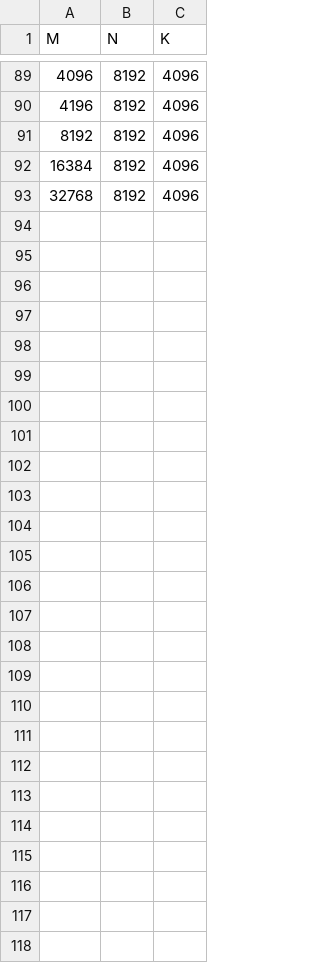
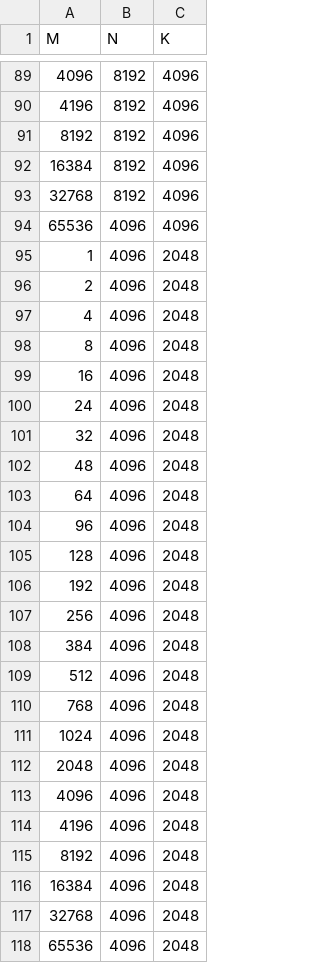
Before and after one commit to sammysun0711/aiter, a CSV file: aiter/configs/model_configs/a8w8_blockscale_bpreshuffle_untuned_gemm_mimo_v2_6.csv, drawn as a sheet; only a part is shown, gaps mark what is left out; the diff names each change by its address in the sheet, - before the commit and + after, or states it on an @@ line.

```diff
--- a/aiter/configs/model_configs/a8w8_blockscale_bpreshuffle_untuned_gemm_mimo_v2_6.csv
+++ b/aiter/configs/model_configs/a8w8_blockscale_bpreshuffle_untuned_gemm_mimo_v2_6.csv
+row 94: 65536 | 4096 | 4096
+row 95: 1 | 4096 | 2048
+row 96: 2 | 4096 | 2048
+row 97: 4 | 4096 | 2048
+row 98: 8 | 4096 | 2048
+row 99: 16 | 4096 | 2048
+row 100: 24 | 4096 | 2048
+row 101: 32 | 4096 | 2048
+row 102: 48 | 4096 | 2048
+row 103: 64 | 4096 | 2048
+row 104: 96 | 4096 | 2048
+row 105: 128 | 4096 | 2048
+row 106: 192 | 4096 | 2048
+row 107: 256 | 4096 | 2048
+row 108: 384 | 4096 | 2048
+row 109: 512 | 4096 | 2048
+row 110: 768 | 4096 | 2048
+row 111: 1024 | 4096 | 2048
+row 112: 2048 | 4096 | 2048
+row 113: 4096 | 4096 | 2048
+row 114: 4196 | 4096 | 2048
+row 115: 8192 | 4096 | 2048
+row 116: 16384 | 4096 | 2048
+row 117: 32768 | 4096 | 2048
+row 118: 65536 | 4096 | 2048
```
Also changed, not shown: aiter/configs/model_configs/a8w8_blockscale_bpreshuffle_tuned_gemm_mimo_v2_6.csv, aiter/configs/model_configs/mimo_v2_6_flash_tuned_fmoe.csv, 1 other file.
